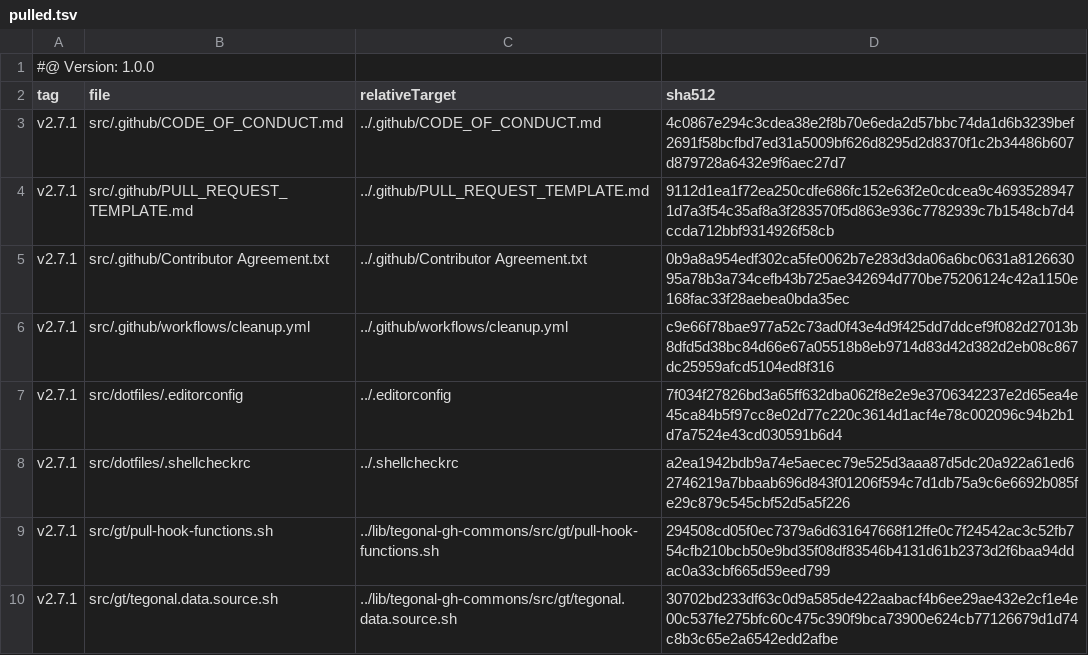
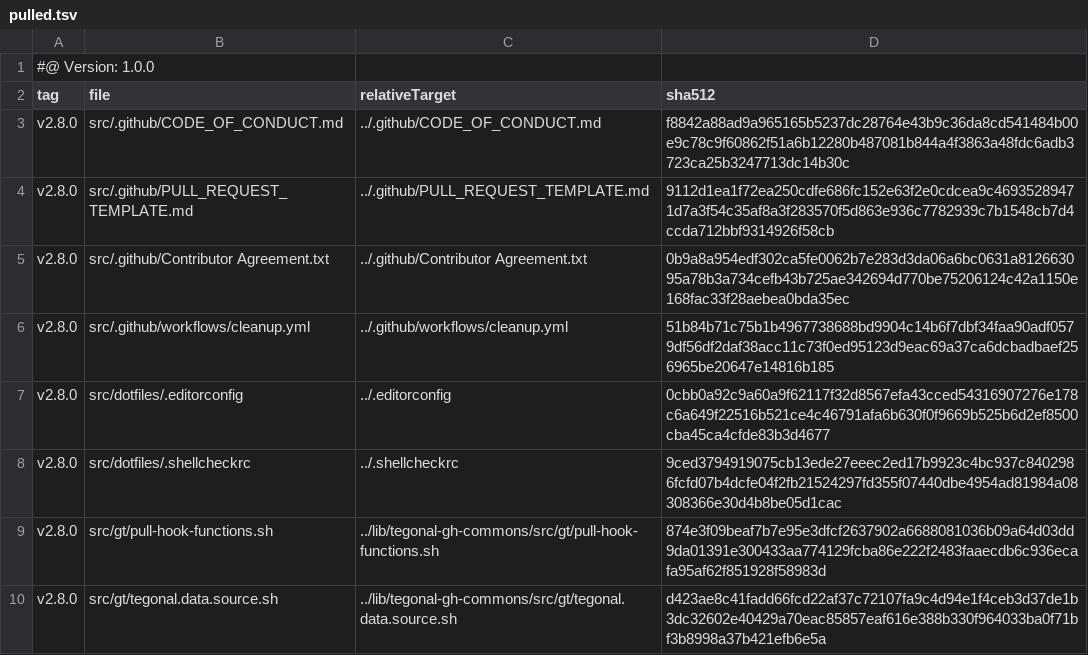
Before and after one commit to tegonal/cohiva, a TSV file: .gt/remotes/tegonal-gh-commons/pulled.tsv, drawn as a sheet.

```diff
--- a/.gt/remotes/tegonal-gh-commons/pulled.tsv
+++ b/.gt/remotes/tegonal-gh-commons/pulled.tsv
@@ -2,9 +2,9 @@
 tag	file	relativeTarget	sha512
-v2.7.1	src/.github/CODE_OF_CONDUCT.md	../.github/CODE_OF_CONDUCT.md	4c0867e294c3cdea38e2f8b70e6eda2d57bbc74da1d6b3239bef2691f58bcfbd7ed31a5009bf626d8295d2d8370f1c2b34486b607d879728a6432e9f6aec27d7
-v2.7.1	src/.github/PULL_REQUEST_TEMPLATE.md	../.github/PULL_REQUEST_TEMPLATE.md	9112d1ea1f72ea250cdfe686fc152e63f2e0cdcea9c46935289471d7a3f54c35af8a3f283570f5d863e936c7782939c7b1548cb7d4ccda712bbf9314926f58cb
-v2.7.1	src/.github/Contributor Agreement.txt	../.github/Contributor Agreement.txt	0b9a8a954edf302ca5fe0062b7e283d3da06a6bc0631a812663095a78b3a734cefb43b725ae342694d770be75206124c42a1150e168fac33f28aebea0bda35ec
-v2.7.1	src/.github/workflows/cleanup.yml	../.github/workflows/cleanup.yml	c9e66f78bae977a52c73ad0f43e4d9f425dd7ddcef9f082d27013b8dfd5d38bc84d66e67a05518b8eb9714d83d42d382d2eb08c867dc25959afcd5104ed8f316
-v2.7.1	src/dotfiles/.editorconfig	../.editorconfig	7f034f27826bd3a65ff632dba062f8e2e9e3706342237e2d65ea4e45ca84b5f97cc8e02d77c220c3614d1acf4e78c002096c94b2b1d7a7524e43cd030591b6d4
-v2.7.1	src/dotfiles/.shellcheckrc	../.shellcheckrc	a2ea1942bdb9a74e5aecec79e525d3aaa87d5dc20a922a61ed62746219a7bbaab696d843f01206f594c7d1db75a9c6e6692b085fe29c879c545cbf52d5a5f226
-v2.7.1	src/gt/pull-hook-functions.sh	../lib/tegonal-gh-commons/src/gt/pull-hook-functions.sh	294508cd05f0ec7379a6d631647668f12ffe0c7f24542ac3c52fb754cfb210bcb50e9bd35f08df83546b4131d61b2373d2f6baa94ddac0a33cbf665d59eed799
-v2.7.1	src/gt/tegonal.data.source.sh	../lib/tegonal-gh-commons/src/gt/tegonal.data.source.sh	30702bd233df63c0d9a585de422aabacf4b6ee29ae432e2cf1e4e00c537fe275bfc60c475c390f9bca73900e624cb77126679d1d74c8b3c65e2a6542edd2afbe
+v2.8.0	src/.github/CODE_OF_CONDUCT.md	../.github/CODE_OF_CONDUCT.md	f8842a88ad9a965165b5237dc28764e43b9c36da8cd541484b00e9c78c9f60862f51a6b12280b487081b844a4f3863a48fdc6adb3723ca25b3247713dc14b30c
+v2.8.0	src/.github/PULL_REQUEST_TEMPLATE.md	../.github/PULL_REQUEST_TEMPLATE.md	9112d1ea1f72ea250cdfe686fc152e63f2e0cdcea9c46935289471d7a3f54c35af8a3f283570f5d863e936c7782939c7b1548cb7d4ccda712bbf9314926f58cb
+v2.8.0	src/.github/Contributor Agreement.txt	../.github/Contributor Agreement.txt	0b9a8a954edf302ca5fe0062b7e283d3da06a6bc0631a812663095a78b3a734cefb43b725ae342694d770be75206124c42a1150e168fac33f28aebea0bda35ec
+v2.8.0	src/.github/workflows/cleanup.yml	../.github/workflows/cleanup.yml	51b84b71c75b1b4967738688bd9904c14b6f7dbf34faa90adf0579df56df2daf38acc11c73f0ed95123d9eac69a37ca6dcbadbaef256965be20647e14816b185
+v2.8.0	src/dotfiles/.editorconfig	../.editorconfig	0cbb0a92c9a60a9f62117f32d8567efa43cced54316907276e178c6a649f22516b521ce4c46791afa6b630f0f9669b525b6d2ef8500cba45ca4cfde83b3d4677
+v2.8.0	src/dotfiles/.shellcheckrc	../.shellcheckrc	9ced3794919075cb13ede27eeec2ed17b9923c4bc937c8402986fcfd07b4dcfe04f2fb21524297fd355f07440dbe4954ad81984a08308366e30d4b8be05d1cac
+v2.8.0	src/gt/pull-hook-functions.sh	../lib/tegonal-gh-commons/src/gt/pull-hook-functions.sh	874e3f09beaf7b7e95e3dfcf2637902a6688081036b09a64d03dd9da01391e300433aa774129fcba86e222f2483faaecdb6c936ecafa95af62f851928f58983d
+v2.8.0	src/gt/tegonal.data.source.sh	../lib/tegonal-gh-commons/src/gt/tegonal.data.source.sh	d423ae8c41fadd66fcd22af37c72107fa9c4d94e1f4ceb3d37de1b3dc32602e40429a70eac85857eaf616e388b330f964033ba0f71bf3b8998a37b421efb6e5a
```
Also changed, not shown: 6 other files.
